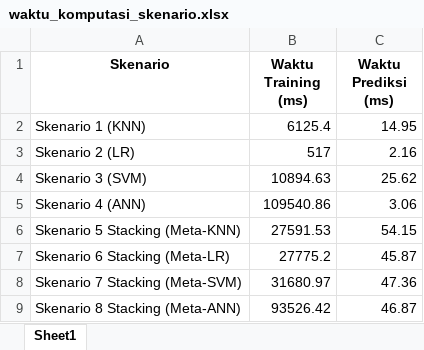
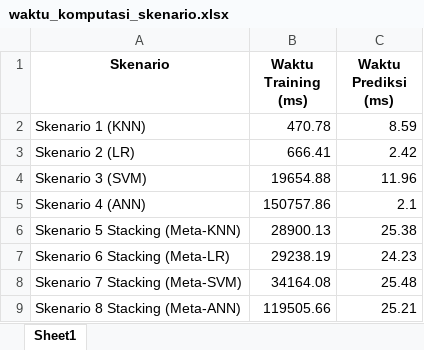
Before and after one commit to abdulrahemfaqih/SIDANG_SKRIPSI, an Excel workbook: code_notebooks/implementasi/waktu_komputasi_skenario.xlsx, sheet Sheet1, drawn as a sheet; values as stored, in another font and other column widths than the file's, no borders; the diff names each change by its address in the sheet, - before the commit and + after, or states it on an @@ line.

```diff
--- a/code_notebooks/implementasi/waktu_komputasi_skenario.xlsx (sheet Sheet1)
+++ b/code_notebooks/implementasi/waktu_komputasi_skenario.xlsx (sheet Sheet1)
-B2 (Waktu Training (ms)): 6125.4
+B2 (Waktu Training (ms)): 470.78
-C2 (Waktu Prediksi (ms)): 14.95
+C2 (Waktu Prediksi (ms)): 8.59
-B3 (Waktu Training (ms)): 517
+B3 (Waktu Training (ms)): 666.41
-C3 (Waktu Prediksi (ms)): 2.16
+C3 (Waktu Prediksi (ms)): 2.42
-B4 (Waktu Training (ms)): 10894.63
+B4 (Waktu Training (ms)): 19654.88
-C4 (Waktu Prediksi (ms)): 25.62
+C4 (Waktu Prediksi (ms)): 11.96
-B5 (Waktu Training (ms)): 109540.86
+B5 (Waktu Training (ms)): 150757.86
-C5 (Waktu Prediksi (ms)): 3.06
+C5 (Waktu Prediksi (ms)): 2.1
-B6 (Waktu Training (ms)): 27591.53
+B6 (Waktu Training (ms)): 28900.13
-C6 (Waktu Prediksi (ms)): 54.15
+C6 (Waktu Prediksi (ms)): 25.38
-B7 (Waktu Training (ms)): 27775.2
+B7 (Waktu Training (ms)): 29238.19
-C7 (Waktu Prediksi (ms)): 45.87
+C7 (Waktu Prediksi (ms)): 24.23
-B8 (Waktu Training (ms)): 31680.97
+B8 (Waktu Training (ms)): 34164.08
-C8 (Waktu Prediksi (ms)): 47.36
+C8 (Waktu Prediksi (ms)): 25.48
-B9 (Waktu Training (ms)): 93526.42
+B9 (Waktu Training (ms)): 119505.66
-C9 (Waktu Prediksi (ms)): 46.87
+C9 (Waktu Prediksi (ms)): 25.21
```
Also changed, not shown: code_notebooks/implementasi/fitur_meta_testing.xlsx, code_notebooks/implementasi/fitur_meta_training.xlsx, 27 other files.
